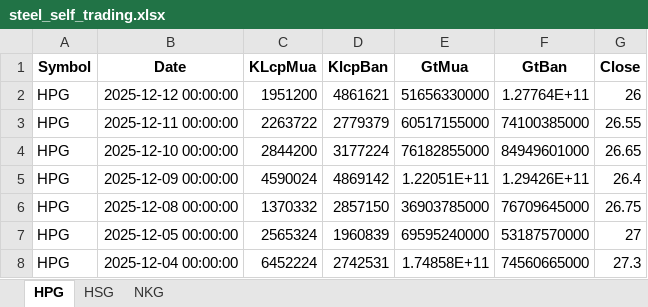
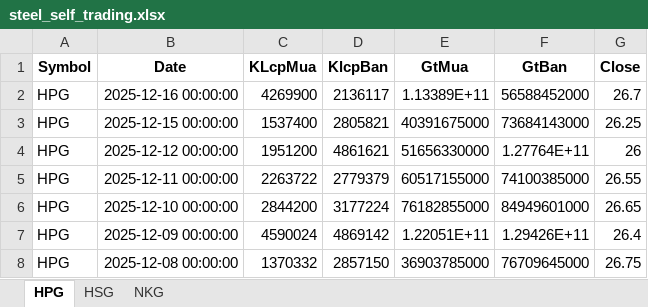
Before and after one commit to luanvd1704/steel-flow-analysis, an Excel workbook: Stock-analyst/steel_self_trading.xlsx, sheet HPG, drawn as a sheet; only a part is shown; the shorter side is filled out with more unchanged rows; values as stored, in another font and other column widths than the file's, no borders; the diff names each change by its address in the sheet, - before the commit and + after, or states it on an @@ line.

```diff
--- a/Stock-analyst/steel_self_trading.xlsx (sheet HPG)
+++ b/Stock-analyst/steel_self_trading.xlsx (sheet HPG)
+row 2: HPG | 2025-12-16 00:00:00 | 4269900 | 2136117 | 1.13389E+11 | 56588452000 | 26.7
+row 3: HPG | 2025-12-15 00:00:00 | 1537400 | 2805821 | 40391675000 | 73684143000 | 26.25
```
Also changed, not shown: sheet HSG, sheet NKG, Stock-analyst/steel_foreign_trading.xlsx, Stock-analyst/steel_valuation.xlsx, 1 other file.
